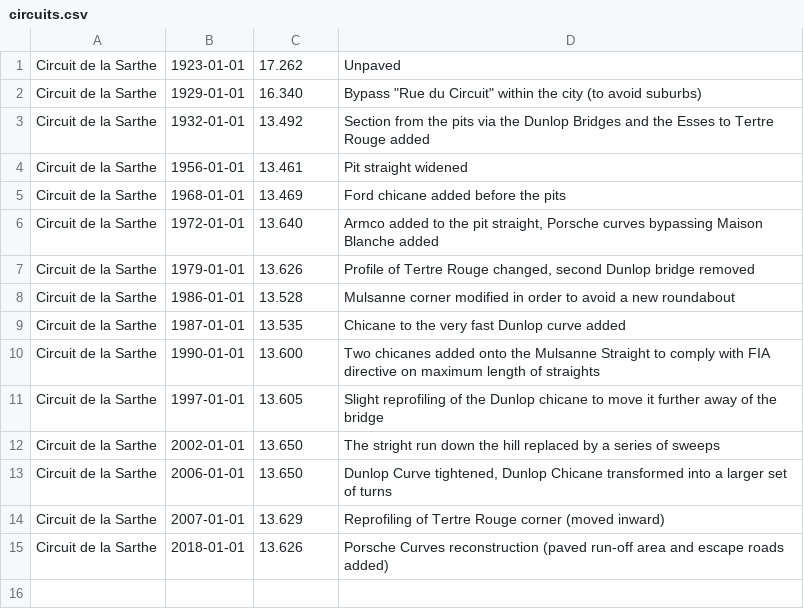
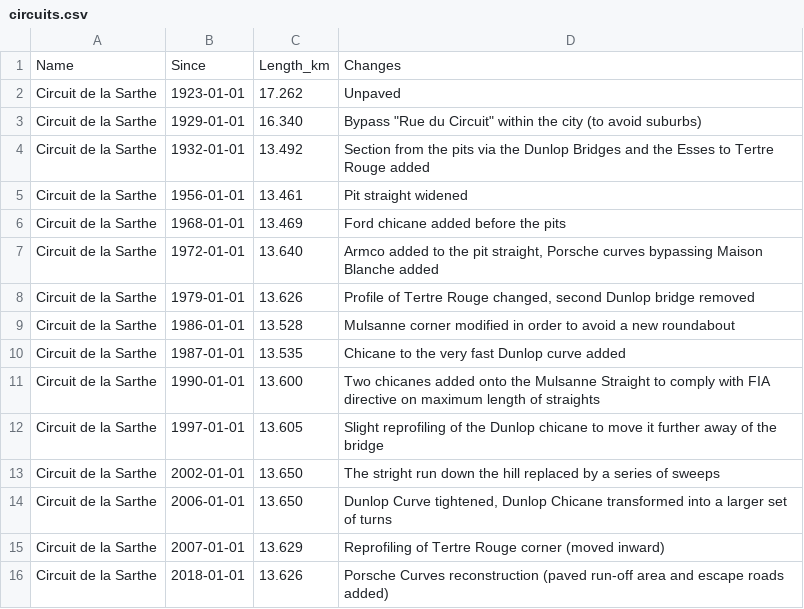
Before and after one commit to gdsotirov/lemans24, a CSV file: db/data/circuits.csv, drawn as a sheet.

Commit message:
Add headers

```diff
--- a/db/data/circuits.csv
+++ b/db/data/circuits.csv
@@ -1 +1,2 @@
+Name;Since;Length_km;Changes
 Circuit de la Sarthe;1923-01-01;17.262;Unpaved
```
